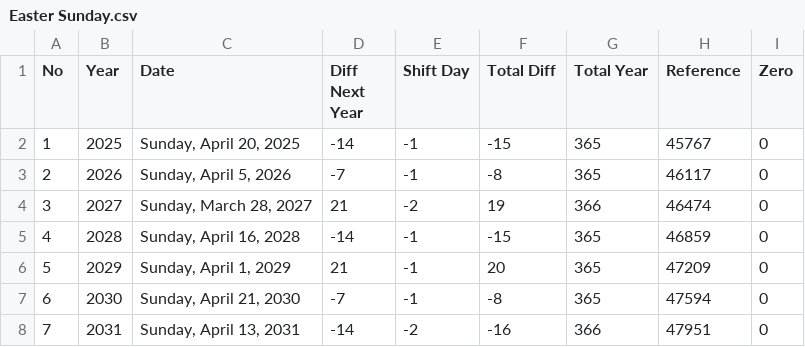
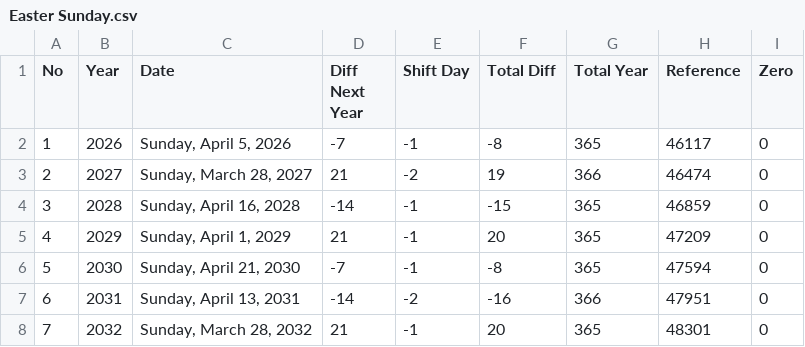
Before and after one commit to BrandonWanHuanSheng/Holy-Week, a CSV file: Easter Sunday.csv, drawn as a sheet; only a part is shown; the shorter side is filled out with more unchanged rows; removed rows and columns are numbered as before the commit, all else as after; the diff names each change by its address in the sheet, - before the commit and + after, or states it on an @@ line.

Commit message:
Revise Easter Sunday dates and calculations (#3)
* Revise Easter Sunday dates and calculations

Updated Easter Sunday dates and calculations for future years.

* Remove 2025 Easter Sunday Data

* Removing Holy Week 2025

* Create Space

```diff
--- a/Easter Sunday.csv
+++ b/Easter Sunday.csv
-row 2: 1 | 2025 | Sunday, April 20, 2025 | -14 | -1 | -15 | 365 | 45767 | 0
@@ column A (No) renumbered between rows 2 and 76 @@
```
Also changed, not shown: 2 other files.
